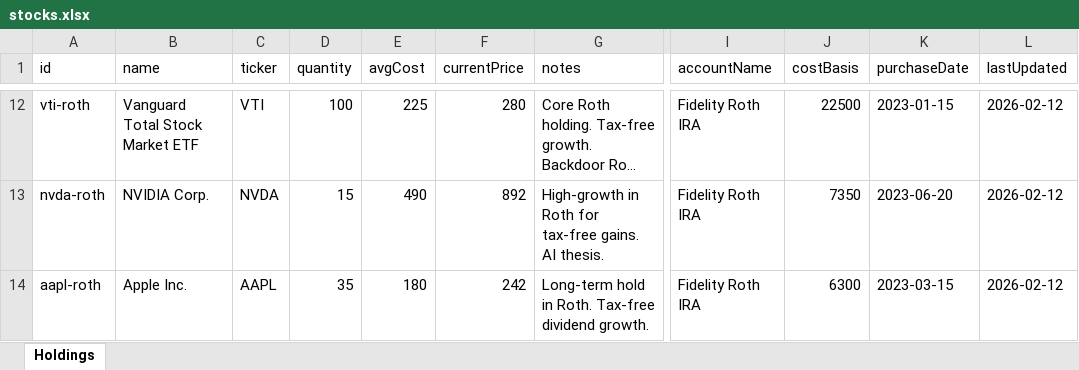
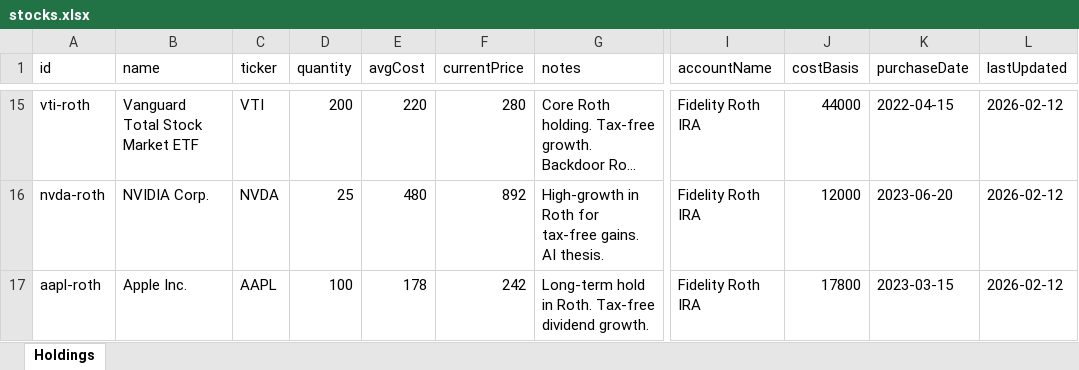
Before and after one commit to hanniehoney/Capiis, an Excel workbook: data/stocks.xlsx, sheet Holdings, drawn as a sheet; only a part is shown, gaps mark what is left out; long unchanged cells end in …; values as stored, in another font and other column widths than the file's, no borders; addresses are those after the commit; the diff covers the shown part only; the diff names each change by its address in the sheet, - before the commit and + after, or states it on an @@ line.

```diff
--- a/data/stocks.xlsx (sheet Holdings)
+++ b/data/stocks.xlsx (sheet Holdings)
-D15 (quantity): 100
+D15 (quantity): 200
-E15 (avgCost): 225
+E15 (avgCost): 220
-J15 (costBasis): 22500
+J15 (costBasis): 44000
-K15 (purchaseDate): 2023-01-15
+K15 (purchaseDate): 2022-04-15
-D16 (quantity): 15
+D16 (quantity): 25
-E16 (avgCost): 490
+E16 (avgCost): 480
-J16 (costBasis): 7350
+J16 (costBasis): 12000
-D17 (quantity): 35
+D17 (quantity): 100
-E17 (avgCost): 180
+E17 (avgCost): 178
-J17 (costBasis): 6300
+J17 (costBasis): 17800
```
Also changed, not shown: 8 added rows, 5 removed rows and 22 edited cells elsewhere in this sheet, data/auto-loan.xlsx, data/jewelry.xlsx, 26 other files.
